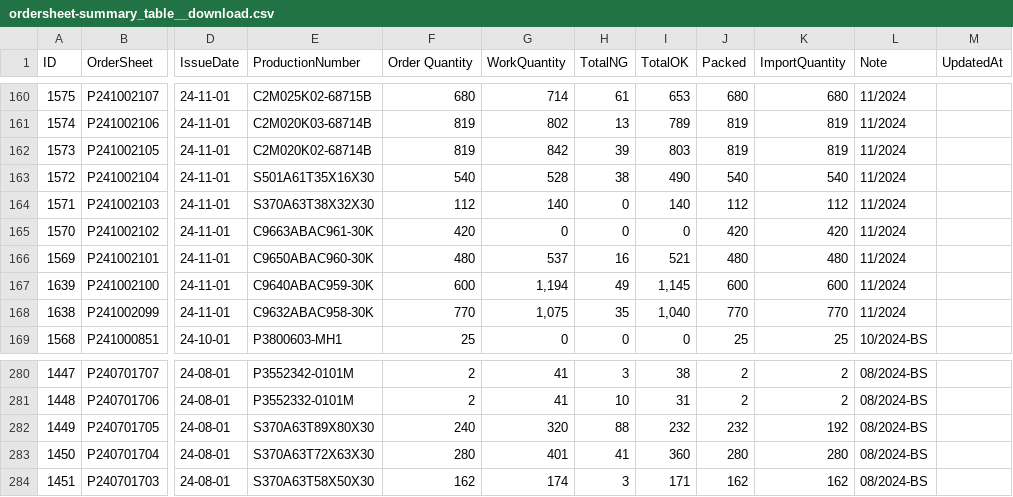
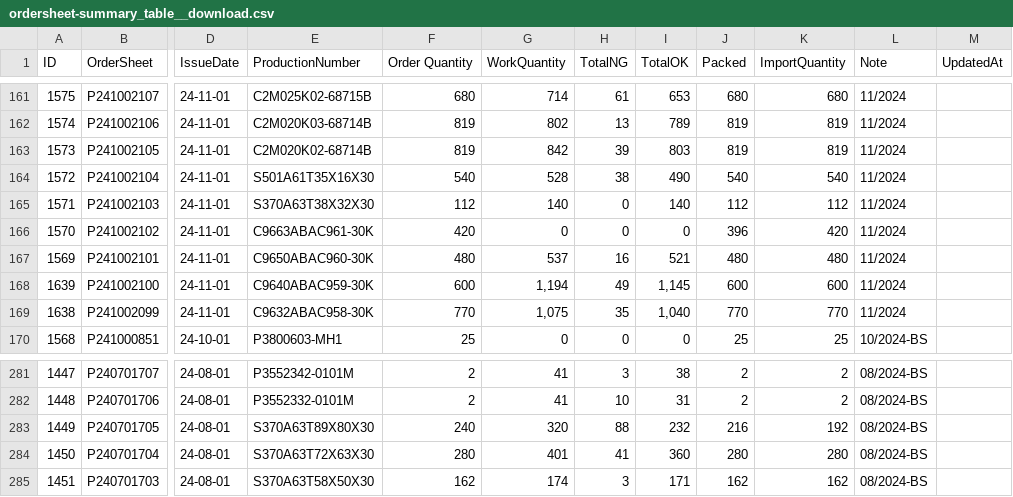
Before and after one commit to MVC0712/exd11, a CSV file: download/ordersheet-summary_table__download.csv, drawn as a sheet; only a part is shown, gaps mark what is left out; addresses are those after the commit; the diff covers the shown part only; the diff names each change by its address in the sheet, - before the commit and + after, or states it on an @@ line.

```diff
--- a/download/ordersheet-summary_table__download.csv
+++ b/download/ordersheet-summary_table__download.csv
-J166 (Packed): 420
+J166 (Packed): 396
-J283 (Packed): 232
+J283 (Packed): 216
```
Also changed, not shown: 1 added row and 30 edited cells elsewhere in this file, 1 other file.
